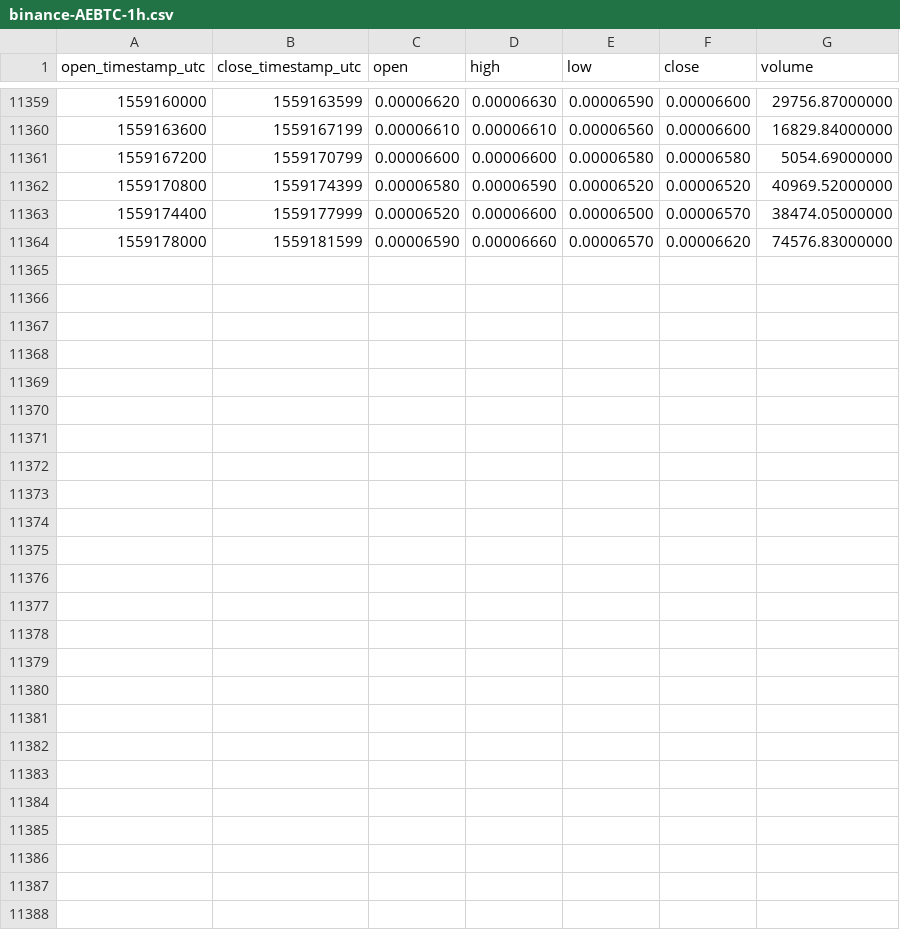
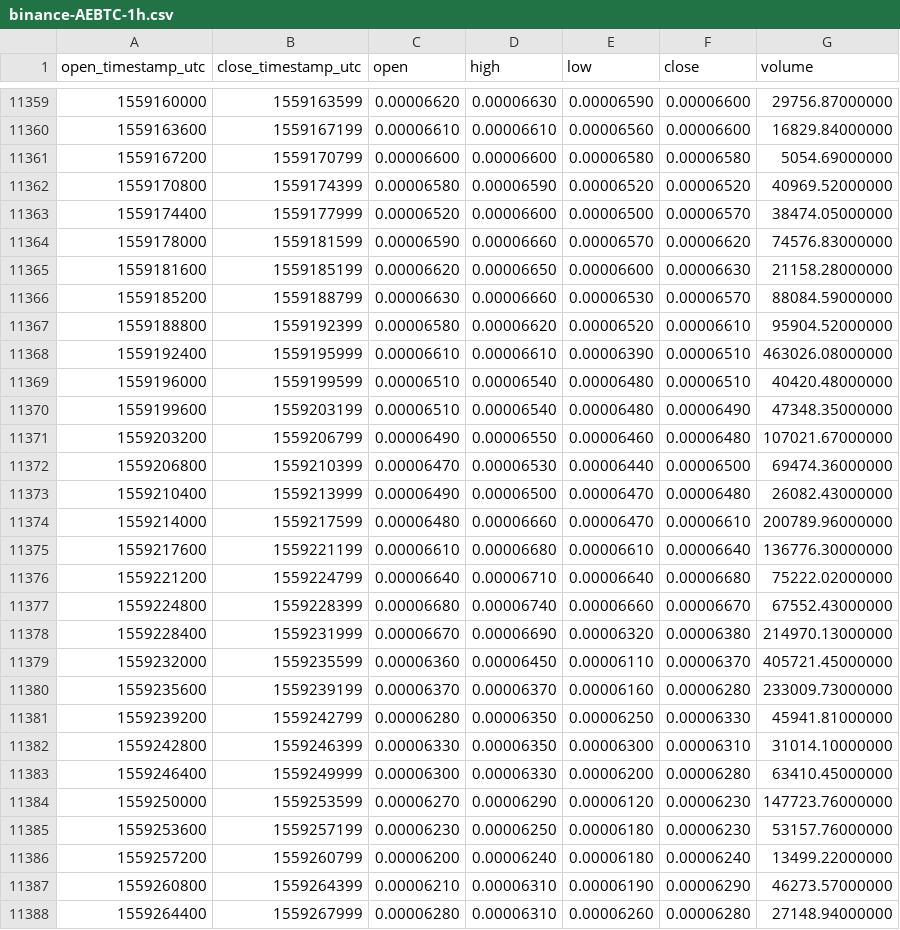
Before and after one commit to cryptobigbro/binance-AEBTC, a CSV file: binance-AEBTC-1h.csv, drawn as a sheet; only a part is shown, gaps mark what is left out; the diff names each change by its address in the sheet, - before the commit and + after, or states it on an @@ line.

Commit message:
Update OHLCV data.

```diff
--- a/binance-AEBTC-1h.csv
+++ b/binance-AEBTC-1h.csv
+row 11365: 1559181600 | 1559185199 | 0.00006620 | 0.00006650 | 0.00006600 | 0.00006630 | 21158.28000000
+row 11366: 1559185200 | 1559188799 | 0.00006630 | 0.00006660 | 0.00006530 | 0.00006570 | 88084.59000000
+row 11367: 1559188800 | 1559192399 | 0.00006580 | 0.00006620 | 0.00006520 | 0.00006610 | 95904.52000000
+row 11368: 1559192400 | 1559195999 | 0.00006610 | 0.00006610 | 0.00006390 | 0.00006510 | 463026.08000000
+row 11369: 1559196000 | 1559199599 | 0.00006510 | 0.00006540 | 0.00006480 | 0.00006510 | 40420.48000000
+row 11370: 1559199600 | 1559203199 | 0.00006510 | 0.00006540 | 0.00006480 | 0.00006490 | 47348.35000000
+row 11371: 1559203200 | 1559206799 | 0.00006490 | 0.00006550 | 0.00006460 | 0.00006480 | 107021.67000000
+row 11372: 1559206800 | 1559210399 | 0.00006470 | 0.00006530 | 0.00006440 | 0.00006500 | 69474.36000000
+row 11373: 1559210400 | 1559213999 | 0.00006490 | 0.00006500 | 0.00006470 | 0.00006480 | 26082.43000000
+row 11374: 1559214000 | 1559217599 | 0.00006480 | 0.00006660 | 0.00006470 | 0.00006610 | 200789.96000000
+row 11375: 1559217600 | 1559221199 | 0.00006610 | 0.00006680 | 0.00006610 | 0.00006640 | 136776.30000000
+row 11376: 1559221200 | 1559224799 | 0.00006640 | 0.00006710 | 0.00006640 | 0.00006680 | 75222.02000000
+row 11377: 1559224800 | 1559228399 | 0.00006680 | 0.00006740 | 0.00006660 | 0.00006670 | 67552.43000000
+row 11378: 1559228400 | 1559231999 | 0.00006670 | 0.00006690 | 0.00006320 | 0.00006380 | 214970.13000000
+row 11379: 1559232000 | 1559235599 | 0.00006360 | 0.00006450 | 0.00006110 | 0.00006370 | 405721.45000000
+row 11380: 1559235600 | 1559239199 | 0.00006370 | 0.00006370 | 0.00006160 | 0.00006280 | 233009.73000000
+row 11381: 1559239200 | 1559242799 | 0.00006280 | 0.00006350 | 0.00006250 | 0.00006330 | 45941.81000000
+row 11382: 1559242800 | 1559246399 | 0.00006330 | 0.00006350 | 0.00006300 | 0.00006310 | 31014.10000000
+row 11383: 1559246400 | 1559249999 | 0.00006300 | 0.00006330 | 0.00006200 | 0.00006280 | 63410.45000000
+row 11384: 1559250000 | 1559253599 | 0.00006270 | 0.00006290 | 0.00006120 | 0.00006230 | 147723.76000000
+row 11385: 1559253600 | 1559257199 | 0.00006230 | 0.00006250 | 0.00006180 | 0.00006230 | 53157.76000000
+row 11386: 1559257200 | 1559260799 | 0.00006200 | 0.00006240 | 0.00006180 | 0.00006240 | 13499.22000000
+row 11387: 1559260800 | 1559264399 | 0.00006210 | 0.00006310 | 0.00006190 | 0.00006290 | 46273.57000000
+row 11388: 1559264400 | 1559267999 | 0.00006280 | 0.00006310 | 0.00006260 | 0.00006280 | 27148.94000000
```
Also changed, not shown: binance-AEBTC-1d.csv.
